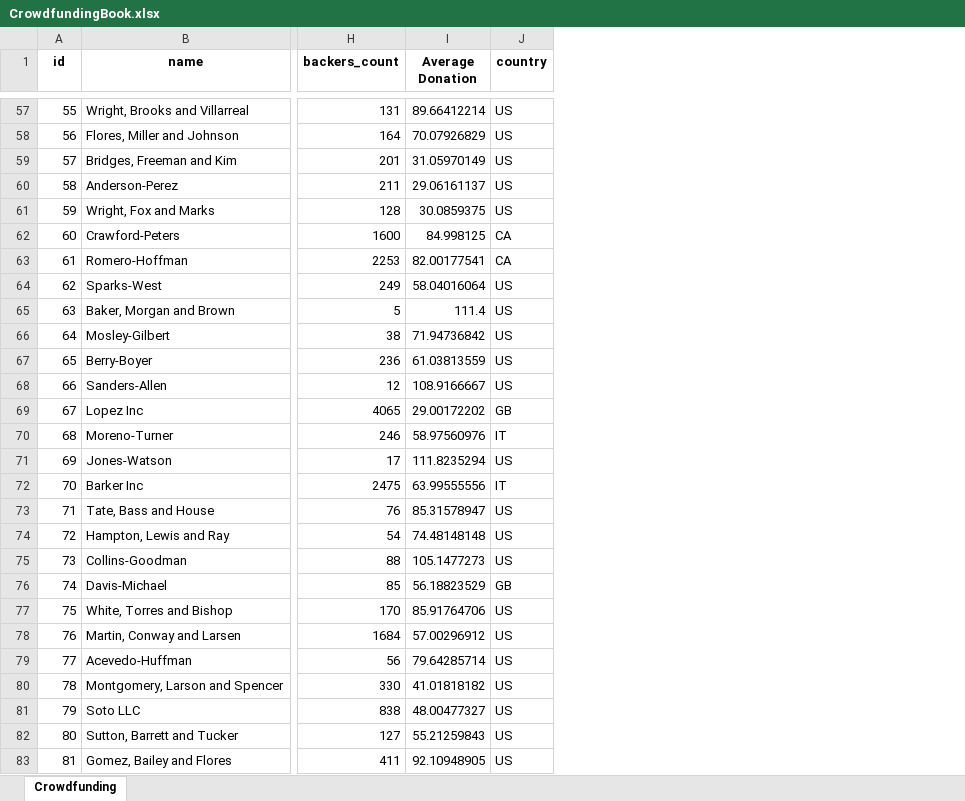
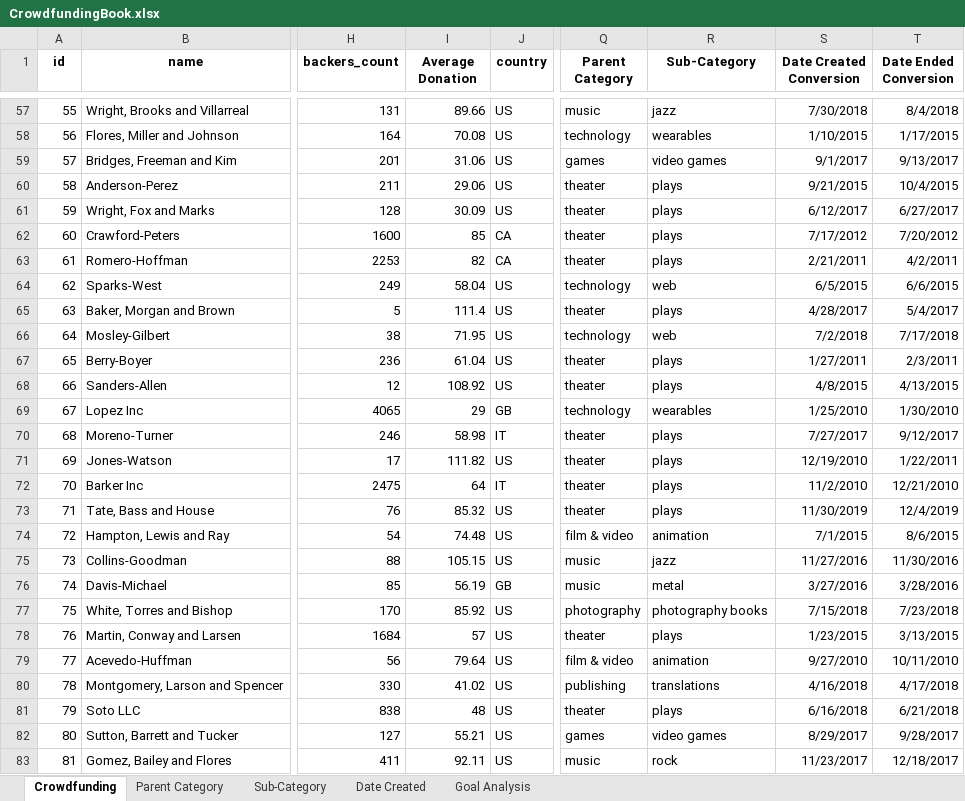
Before and after one commit to redpandata19/UNC_excel_challenge, an Excel workbook: Starter_Code/CrowdfundingBook.xlsx, sheet Crowdfunding, drawn as a sheet; only a part is shown, gaps mark what is left out; values as stored, in another font and other column widths than the file's, no borders; conditional formats and table styles not drawn; the diff covers the shown part only; the diff names each change by its address in the sheet, - before the commit and + after, or states it on an @@ line.

```diff
--- a/Starter_Code/CrowdfundingBook.xlsx (sheet Crowdfunding)
+++ b/Starter_Code/CrowdfundingBook.xlsx (sheet Crowdfunding)
+sheet tab: Parent Category
+sheet tab: Sub-Category
+sheet tab: Date Created
+sheet tab: Goal Analysis
+column Q (Parent Category), rows 57-83: music | technology | games | theater | theater | theater | theater | technology | theater | technology | theater | theater | technology | theater | theater | theater | theater | film & video | music | music | photography | theater | film & video | publishing | theater | games | music
+column R (Sub-Category), rows 57-83: jazz | wearables | video games | plays | plays | plays | plays | web | plays | web | plays | plays | wearables | plays | plays | plays | plays | animation | jazz | metal | photography books | plays | animation | translations | plays | video games | rock
+column S (Date Created Conversion), rows 57-83: 7/30/2018 | 1/10/2015 | 9/1/2017 | 9/21/2015 | 6/12/2017 | 7/17/2012 | 2/21/2011 | 6/5/2015 | 4/28/2017 | 7/2/2018 | 1/27/2011 | 4/8/2015 | 1/25/2010 | 7/27/2017 | 12/19/2010 | 11/2/2010 | 11/30/2019 | 7/1/2015 | 11/27/2016 | 3/27/2016 | 7/15/2018 | 1/23/2015 | 9/27/2010 | 4/16/2018 | 6/16/2018 | 8/29/2017 | 11/23/2017
+column T (Date Ended Conversion), rows 57-83: 8/4/2018 | 1/17/2015 | 9/13/2017 | 10/4/2015 | 6/27/2017 | 7/20/2012 | 4/2/2011 | 6/6/2015 | 5/4/2017 | 7/17/2018 | 2/3/2011 | 4/13/2015 | 1/30/2010 | 9/12/2017 | 1/22/2011 | 12/21/2010 | 12/4/2019 | 8/6/2015 | 11/30/2016 | 3/28/2016 | 7/23/2018 | 3/13/2015 | 10/11/2010 | 4/17/2018 | 6/21/2018 | 9/28/2017 | 12/18/2017
-I57 (Average Donation): 89.66412214
+I57 (Average Donation): 89.66
-I58 (Average Donation): 70.07926829
+I58 (Average Donation): 70.08
-I59 (Average Donation): 31.05970149
+I59 (Average Donation): 31.06
-I60 (Average Donation): 29.06161137
+I60 (Average Donation): 29.06
-I61 (Average Donation): 30.0859375
+I61 (Average Donation): 30.09
-I62 (Average Donation): 84.998125
+I62 (Average Donation): 85
-I63 (Average Donation): 82.00177541
+I63 (Average Donation): 82
-I64 (Average Donation): 58.04016064
+I64 (Average Donation): 58.04
-I66 (Average Donation): 71.94736842
+I66 (Average Donation): 71.95
-I67 (Average Donation): 61.03813559
+I67 (Average Donation): 61.04
-I68 (Average Donation): 108.9166667
+I68 (Average Donation): 108.92
-I69 (Average Donation): 29.00172202
+I69 (Average Donation): 29
-I70 (Average Donation): 58.97560976
+I70 (Average Donation): 58.98
-I71 (Average Donation): 111.8235294
+I71 (Average Donation): 111.82
-I72 (Average Donation): 63.99555556
+I72 (Average Donation): 64
-I73 (Average Donation): 85.31578947
+I73 (Average Donation): 85.32
-I74 (Average Donation): 74.48148148
+I74 (Average Donation): 74.48
-I75 (Average Donation): 105.1477273
+I75 (Average Donation): 105.15
-I76 (Average Donation): 56.18823529
+I76 (Average Donation): 56.19
-I77 (Average Donation): 85.91764706
+I77 (Average Donation): 85.92
-I78 (Average Donation): 57.00296912
+I78 (Average Donation): 57
-I79 (Average Donation): 79.64285714
+I79 (Average Donation): 79.64
-I80 (Average Donation): 41.01818182
+I80 (Average Donation): 41.02
-I81 (Average Donation): 48.00477327
+I81 (Average Donation): 48
-I82 (Average Donation): 55.21259843
+I82 (Average Donation): 55.21
-I83 (Average Donation): 92.10948905
+I83 (Average Donation): 92.11
```
Also changed, not shown: 897 edited cells and cell formats elsewhere in this sheet, formulas that keep their value, charts or pictures, 1 other file.
